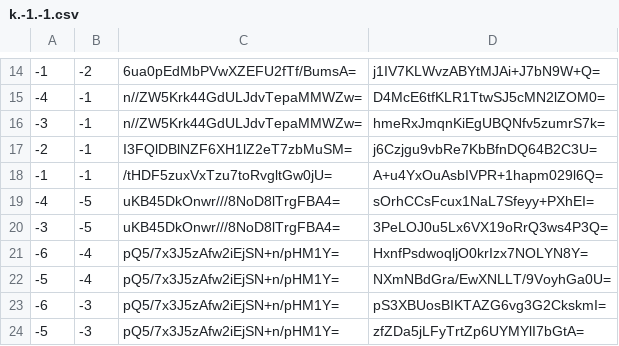
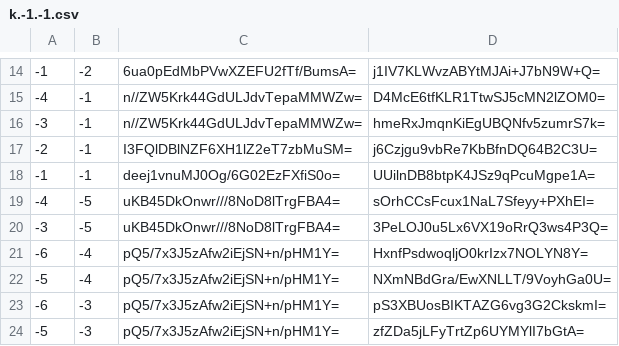
Before and after one commit to counterfitninja/netherlower, a CSV file: tiles/zoom.-1/metadata/k.-1.-1.csv, drawn as a sheet; only a part is shown, gaps mark what is left out.

```diff
--- a/tiles/zoom.-1/metadata/k.-1.-1.csv
+++ b/tiles/zoom.-1/metadata/k.-1.-1.csv
@@ -17,3 +17,3 @@
 -2,-1,I3FQlDBlNZF6XH1lZ2eT7zbMuSM=,j6Czjgu9vbRe7KbBfnDQ64B2C3U=
--1,-1,/tHDF5zuxVxTzu7toRvgltGw0jU=,A+u4YxOuAsbIVPR+1hapm029l6Q=
+-1,-1,deej1vnuMJ0Og/6G02EzFXfiS0o=,UUilnDB8btpK4JSz9qPcuMgpe1A=
 -4,-5,uKB45DkOnwr///8NoD8lTrgFBA4=,sOrhCCsFcux1NaL7Sfeyy+PXhEI=
```
Also changed, not shown: tiles/zoom.-1/metadata/k.-1.0.csv, tiles/zoom.-1/metadata/k.0.-1.csv, 49 other files.
